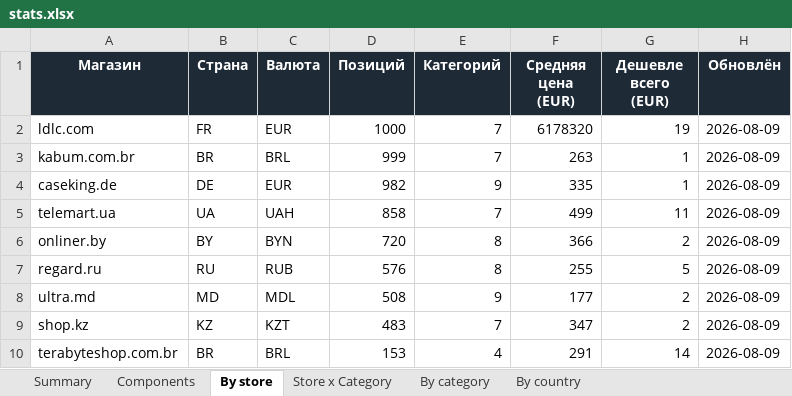
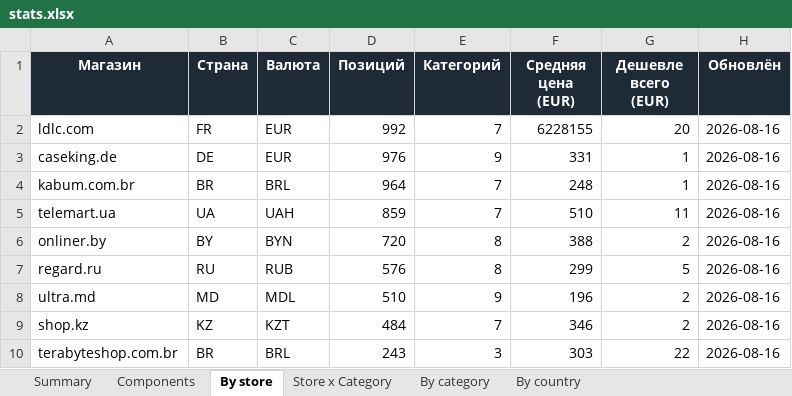
Before and after one commit to Dwarfpt/pcwatt-prices, an Excel workbook: stats.xlsx, sheet By store, drawn as a sheet; values as stored, in another font and other column widths than the file's, no borders; removed rows and columns are numbered as before the commit, all else as after; the diff names each change by its address in the sheet, - before the commit and + after, or states it on an @@ line.

```diff
--- a/stats.xlsx (sheet By store)
+++ b/stats.xlsx (sheet By store)
-D2 (Позиций): 1000
+D2 (Позиций): 992
-F2 (Средняя цена (EUR)): 6178320
+F2 (Средняя цена (EUR)): 6228155
-G2 (Дешевле всего (EUR)): 19
+G2 (Дешевле всего (EUR)): 20
-H2 (Обновлён): 2026-08-09
+H2 (Обновлён): 2026-08-16
-row 3: kabum.com.br | BR | BRL | 999 | 7 | 263 | 1 | 2026-08-09
-D3 (Позиций): 982
+D3 (Позиций): 976
-F3 (Средняя цена (EUR)): 335
+F3 (Средняя цена (EUR)): 331
-H3 (Обновлён): 2026-08-09
+H3 (Обновлён): 2026-08-16
+row 4: kabum.com.br | BR | BRL | 964 | 7 | 248 | 1 | 2026-08-16
-D5 (Позиций): 858
+D5 (Позиций): 859
-F5 (Средняя цена (EUR)): 499
+F5 (Средняя цена (EUR)): 510
-H5:H10 (Обновлён): 2026-08-09
+H5:H10 (Обновлён): 2026-08-16
-F6 (Средняя цена (EUR)): 366
+F6 (Средняя цена (EUR)): 388
-F7 (Средняя цена (EUR)): 255
+F7 (Средняя цена (EUR)): 299
-D8 (Позиций): 508
+D8 (Позиций): 510
-F8 (Средняя цена (EUR)): 177
+F8 (Средняя цена (EUR)): 196
-D9 (Позиций): 483
+D9 (Позиций): 484
-F9 (Средняя цена (EUR)): 347
+F9 (Средняя цена (EUR)): 346
-D10 (Позиций): 153
+D10 (Позиций): 243
-E10 (Категорий): 4
+E10 (Категорий): 3
-F10 (Средняя цена (EUR)): 291
+F10 (Средняя цена (EUR)): 303
-G10 (Дешевле всего (EUR)): 14
+G10 (Дешевле всего (EUR)): 22
```
Also changed, not shown: sheet Components, sheet Store x Category, sheet By category, sheet By country, sheet Summary, 3 other files.
